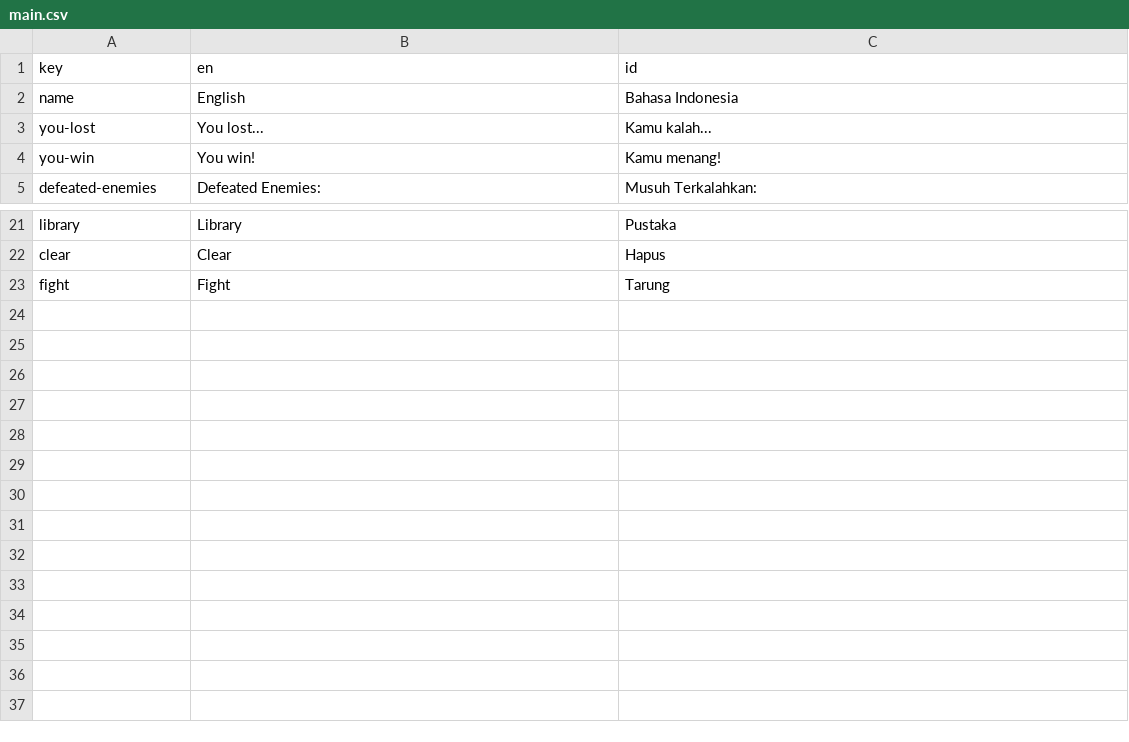
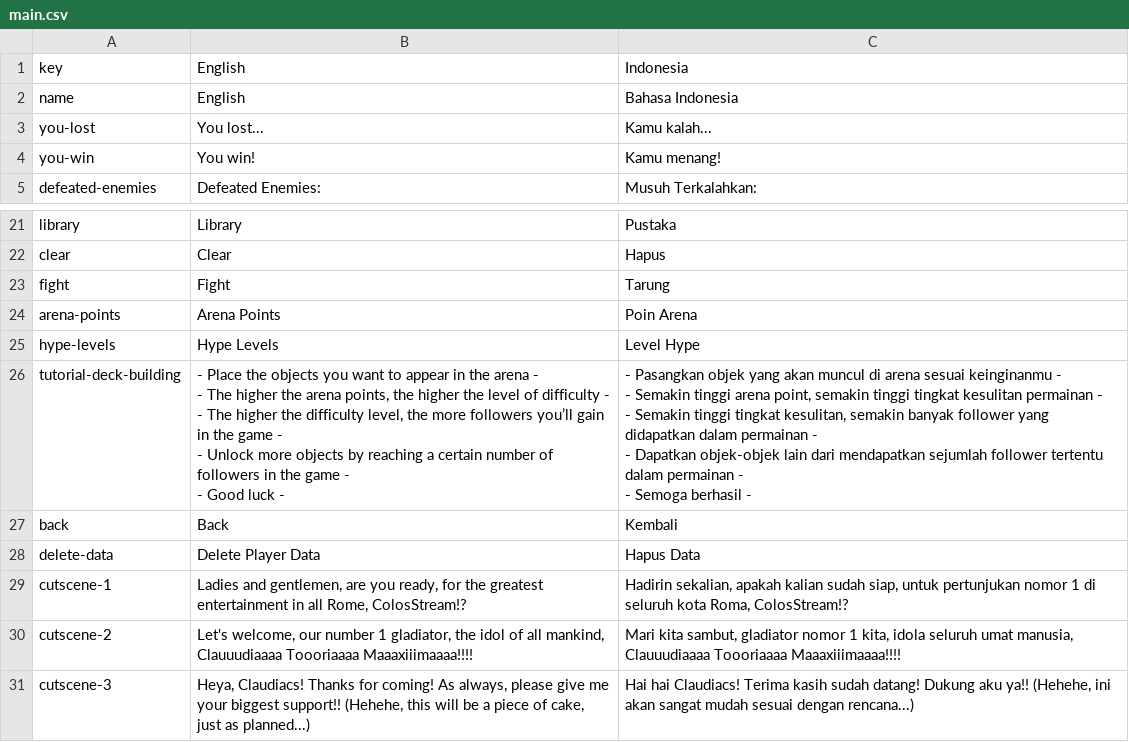
Before and after one commit to arrakh/sgj25, a CSV file: Assets/SimpleLocalization/Resources/Localization/main.csv, drawn as a sheet; only a part is shown, gaps mark what is left out.

Commit message:
dialogue, localization, ui change

```diff
--- a/Assets/SimpleLocalization/Resources/Localization/main.csv
+++ b/Assets/SimpleLocalization/Resources/Localization/main.csv
@@ -1,2 +1,2 @@
-key,en,id
+key,English,Indonesia
 name,English,Bahasa Indonesia
@@ -23 +23,25 @@ clear,Clear,Hapus
 fight,Fight,Tarung
+arena-points,Arena Points,Poin Arena
+hype-levels,Hype Levels,Level Hype
+tutorial-deck-building,"- Place the objects you want to appear in the arena -
+
+- The higher the arena points, the higher the level of difficulty -
+
+- The higher the difficulty level, the more followers you’ll gain in the game -
+
+- Unlock more objects by reaching a certain number of followers in the game -
+
+- Good luck -","- Pasangkan objek yang akan muncul di arena sesuai keinginanmu -
+
+- Semakin tinggi arena point, semakin tinggi tingkat kesulitan permainan -
+
+- Semakin tinggi tingkat kesulitan, semakin banyak follower yang didapatkan dalam permainan -
+
+- Dapatkan objek-objek lain dari mendapatkan sejumlah follower tertentu dalam permainan -
+
+- Semoga berhasil -"
+back,Back,Kembali
+delete-data,Delete Player Data,Hapus Data
+cutscene-1,"Ladies and gentlemen, are you ready, for the greatest entertainment in all Rome, ColosStream!?","Hadirin sekalian, apakah kalian sudah siap, untuk pertunjukan nomor 1 di seluruh kota Roma, ColosStream!?"
+cutscene-2,"Let's welcome, our number 1 gladiator, the idol of all mankind, Clauuudiaaaa Toooriaaaa Maaaxiiimaaaa!!!!","Mari kita sambut, gladiator nomor 1 kita, idola seluruh umat manusia, Clauuudiaaaa Toooriaaaa Maaaxiiimaaaa!!!!"
+cutscene-3,"Heya, Claudiacs! Thanks for coming! As always, please give me your biggest support!! (Hehehe, this will be a piece of cake, just as planned...)","Hai hai Claudiacs! Terima kasih sudah datang! Dukung aku ya!! (Hehehe, ini akan sangat mudah sesuai dengan rencana...)"
```
Also changed, not shown: 22 other files.
